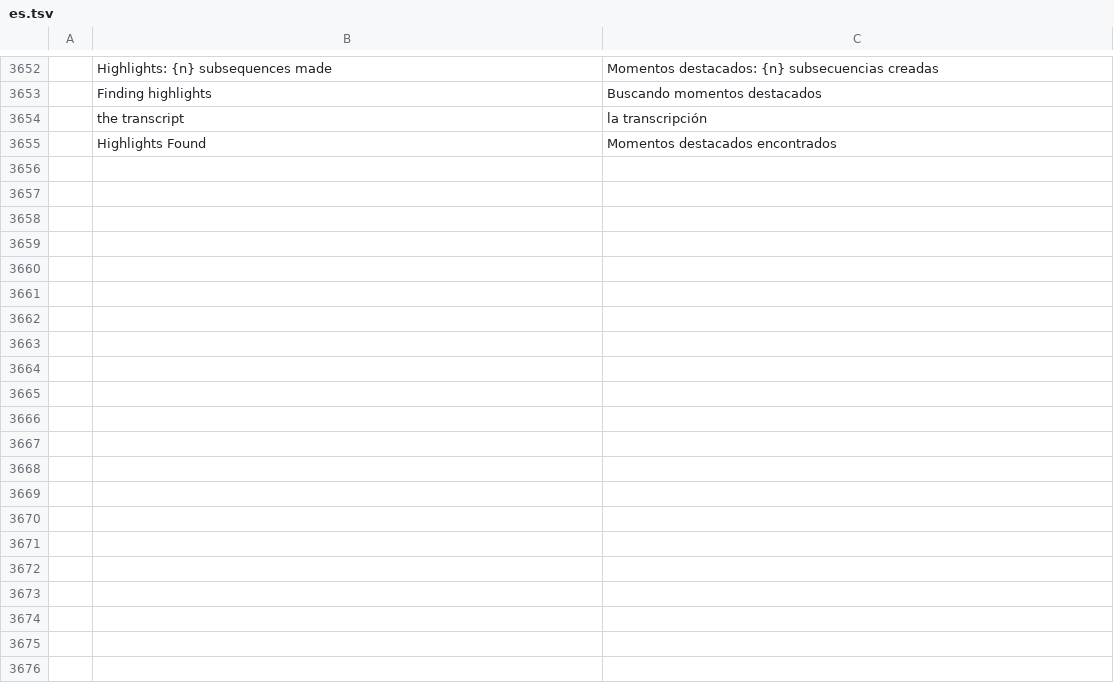
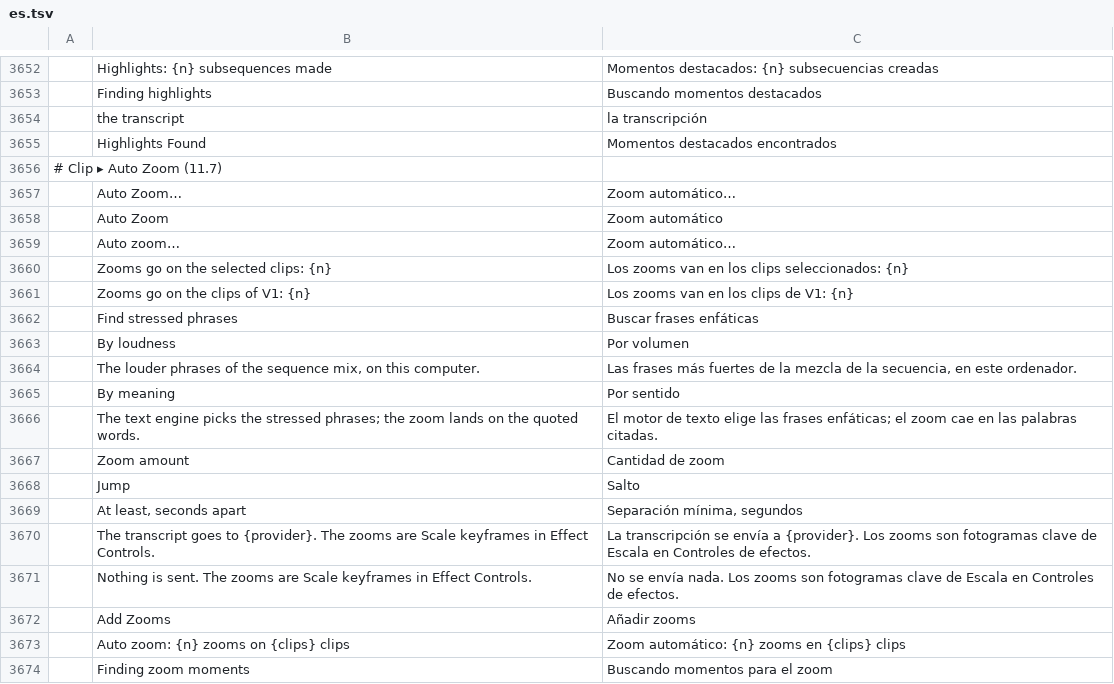
Before and after one commit to guloff/jilo-studio, a TSV file: crates/ui-egui/src/i18n/es.tsv, drawn as a sheet; only a part is shown, gaps mark what is left out.

```diff
--- a/crates/ui-egui/src/i18n/es.tsv
+++ b/crates/ui-egui/src/i18n/es.tsv
@@ -3655 +3655,20 @@
 	Highlights Found	Momentos destacados encontrados
+# Clip ▸ Auto Zoom (11.7)
+	Auto Zoom…	Zoom automático…
+	Auto Zoom	Zoom automático
+	Auto zoom…	Zoom automático…
+	Zooms go on the selected clips: {n}	Los zooms van en los clips seleccionados: {n}
+	Zooms go on the clips of V1: {n}	Los zooms van en los clips de V1: {n}
+	Find stressed phrases	Buscar frases enfáticas
+	By loudness	Por volumen
+	The louder phrases of the sequence mix, on this computer.	Las frases más fuertes de la mezcla de la secuencia, en este ordenador.
+	By meaning	Por sentido
+	The text engine picks the stressed phrases; the zoom lands on the quoted words.	El motor de texto elige las frases enfáticas; el zoom cae en las palabras citadas.
+	Zoom amount	Cantidad de zoom
+	Jump	Salto
+	At least, seconds apart	Separación mínima, segundos
+	The transcript goes to {provider}. The zooms are Scale keyframes in Effect Controls.	La transcripción se envía a {provider}. Los zooms son fotogramas clave de Escala en Controles de efectos.
+	Nothing is sent. The zooms are Scale keyframes in Effect Controls.	No se envía nada. Los zooms son fotogramas clave de Escala en Controles de efectos.
+	Add Zooms	Añadir zooms
+	Auto zoom: {n} zooms on {clips} clips	Zoom automático: {n} zooms en {clips} clips
+	Finding zoom moments	Buscando momentos para el zoom
```
Also changed, not shown: crates/ui-egui/src/i18n/ru.tsv, crates/ui-egui/src/i18n/zh-cn.tsv, 13 other files.
